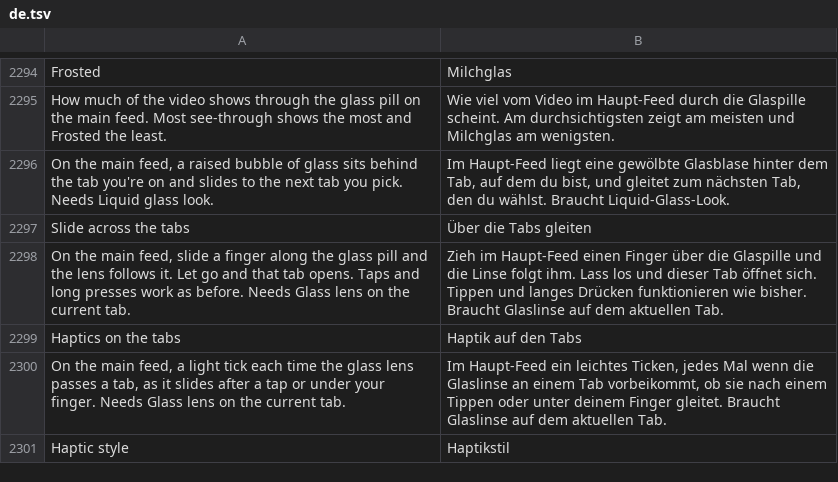
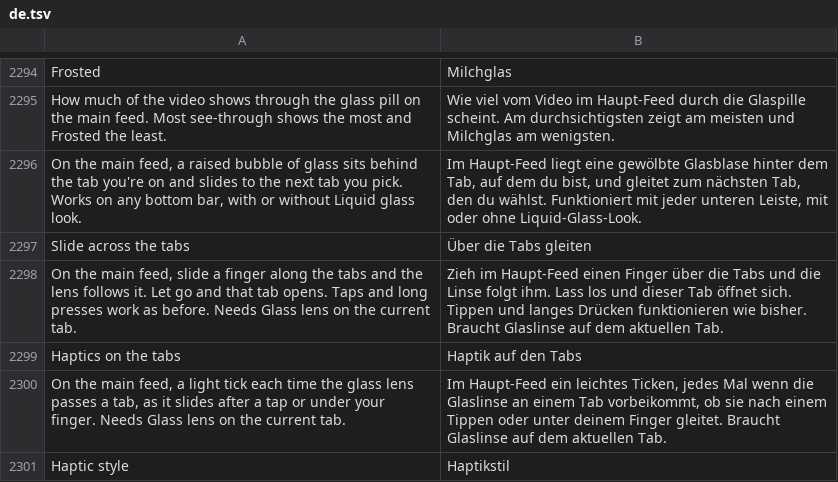
Before and after one commit to SysAdminDoc/HushFeed, a TSV file: extensions/tiktok/src/main/l10n/de.tsv, drawn as a sheet; only a part is shown, gaps mark what is left out.

```diff
--- a/extensions/tiktok/src/main/l10n/de.tsv
+++ b/extensions/tiktok/src/main/l10n/de.tsv
@@ -2295,5 +2295,5 @@ Frosted	Milchglas
 How much of the video shows through the glass pill on the main feed. Most see-through shows the most and Frosted the least.	Wie viel vom Video im Haupt-Feed durch die Glaspille scheint. Am durchsichtigsten zeigt am meisten und Milchglas am wenigsten.
-On the main feed, a raised bubble of glass sits behind the tab you're on and slides to the next tab you pick. Needs Liquid glass look.	Im Haupt-Feed liegt eine gewölbte Glasblase hinter dem Tab, auf dem du bist, und gleitet zum nächsten Tab, den du wählst. Braucht Liquid-Glass-Look.
+On the main feed, a raised bubble of glass sits behind the tab you're on and slides to the next tab you pick. Works on any bottom bar, with or without Liquid glass look.	Im Haupt-Feed liegt eine gewölbte Glasblase hinter dem Tab, auf dem du bist, und gleitet zum nächsten Tab, den du wählst. Funktioniert mit jeder unteren Leiste, mit oder ohne Liquid-Glass-Look.
 Slide across the tabs	Über die Tabs gleiten
-On the main feed, slide a finger along the glass pill and the lens follows it. Let go and that tab opens. Taps and long presses work as before. Needs Glass lens on the current tab.	Zieh im Haupt-Feed einen Finger über die Glaspille und die Linse folgt ihm. Lass los und dieser Tab öffnet sich. Tippen und langes Drücken funktionieren wie bisher. Braucht Glaslinse auf dem aktuellen Tab.
+On the main feed, slide a finger along the tabs and the lens follows it. Let go and that tab opens. Taps and long presses work as before. Needs Glass lens on the current tab.	Zieh im Haupt-Feed einen Finger über die Tabs und die Linse folgt ihm. Lass los und dieser Tab öffnet sich. Tippen und langes Drücken funktionieren wie bisher. Braucht Glaslinse auf dem aktuellen Tab.
 Haptics on the tabs	Haptik auf den Tabs
```
Also changed, not shown: extensions/tiktok/src/main/l10n/in.csv, extensions/tiktok/src/main/l10n/ru.tsv, 29 other files.
